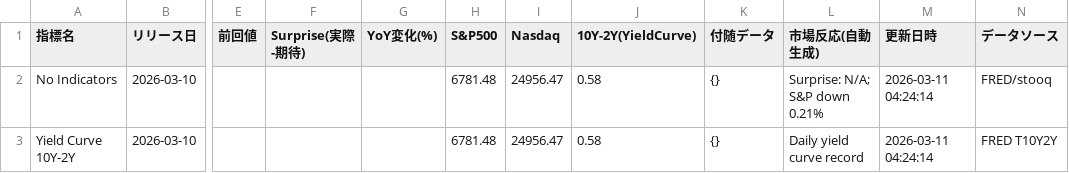
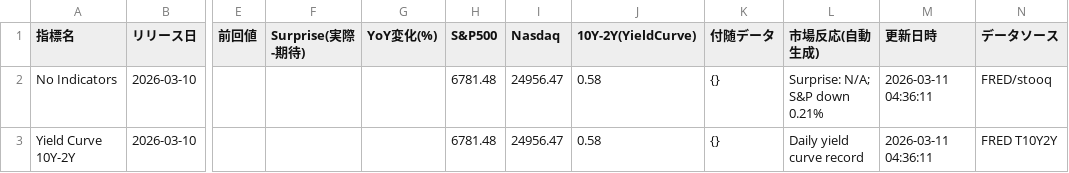
Before and after one commit to Koichi-Shigihara2/TANUKI-NEWS, a CSV file: data/economic_history.csv, drawn as a sheet; only a part is shown, gaps mark what is left out; the diff names each change by its address in the sheet, - before the commit and + after, or states it on an @@ line.

```diff
--- a/data/economic_history.csv
+++ b/data/economic_history.csv
-M2:M3 (更新日時): 2026-03-11 04:24:14
+M2:M3 (更新日時): 2026-03-11 04:36:11
```
